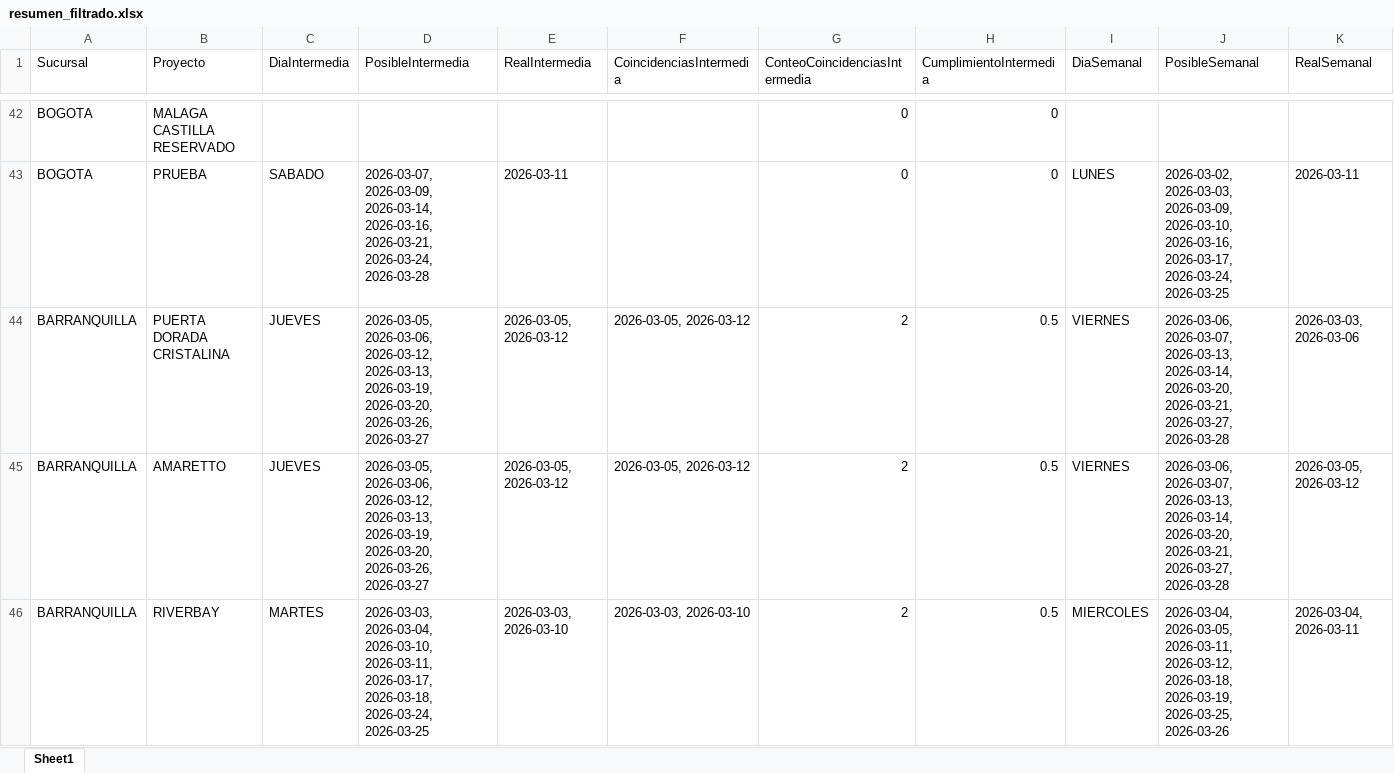
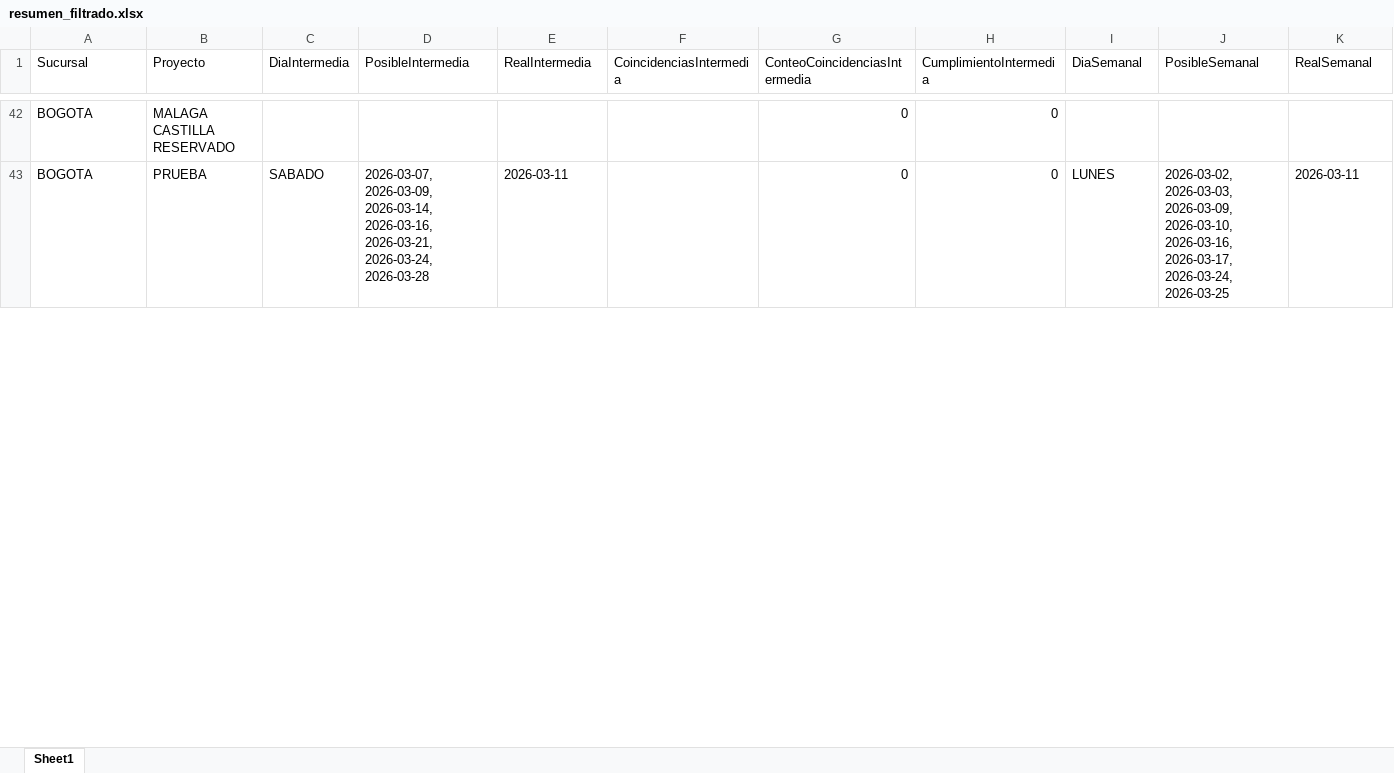
Before and after one commit to leanmarval-ui/CumplimientoActasBogota, an Excel workbook: output/resumen_filtrado.xlsx, sheet Sheet1, drawn as a sheet; only a part is shown, gaps mark what is left out; values as stored, in another font and other column widths than the file's, no borders; removed rows and columns are numbered as before the commit, all else as after; rows hold the shown columns only; the diff covers the shown part only; the diff names each change by its address in the sheet, - before the commit and + after, or states it on an @@ line.

```diff
--- a/output/resumen_filtrado.xlsx (sheet Sheet1)
+++ b/output/resumen_filtrado.xlsx (sheet Sheet1)
-row 44: BARRANQUILLA | PUERTA DORADA CRISTALINA | JUEVES | 2026-03-05, 2026-03-06, 2026-03-12, 2026-03-13, 2026-03-19, 2026-03-20, 2026-03-26, 2026-03-27 | 2026-03-05, 2026-03-12 | 2026-03-05, 2026-03-12 | 2 | 0.5 | VIERNES | 2026-03-06, 2026-03-07, 2026-03-13, 2026-03-14, 2026-03-20, 2026-03-21, 2026-03-27, 2026-03-28 | 2026-03-03, 2026-03-06
-row 45: BARRANQUILLA | AMARETTO | JUEVES | 2026-03-05, 2026-03-06, 2026-03-12, 2026-03-13, 2026-03-19, 2026-03-20, 2026-03-26, 2026-03-27 | 2026-03-05, 2026-03-12 | 2026-03-05, 2026-03-12 | 2 | 0.5 | VIERNES | 2026-03-06, 2026-03-07, 2026-03-13, 2026-03-14, 2026-03-20, 2026-03-21, 2026-03-27, 2026-03-28 | 2026-03-05, 2026-03-12
-row 46: BARRANQUILLA | RIVERBAY | MARTES | 2026-03-03, 2026-03-04, 2026-03-10, 2026-03-11, 2026-03-17, 2026-03-18, 2026-03-24, 2026-03-25 | 2026-03-03, 2026-03-10 | 2026-03-03, 2026-03-10 | 2 | 0.5 | MIERCOLES | 2026-03-04, 2026-03-05, 2026-03-11, 2026-03-12, 2026-03-18, 2026-03-19, 2026-03-25, 2026-03-26 | 2026-03-04, 2026-03-11
```
Also changed, not shown: 3 added rows elsewhere in this sheet, output/calendario_comparado.xlsx, output/calendario_real.xlsx, 4 other files.
